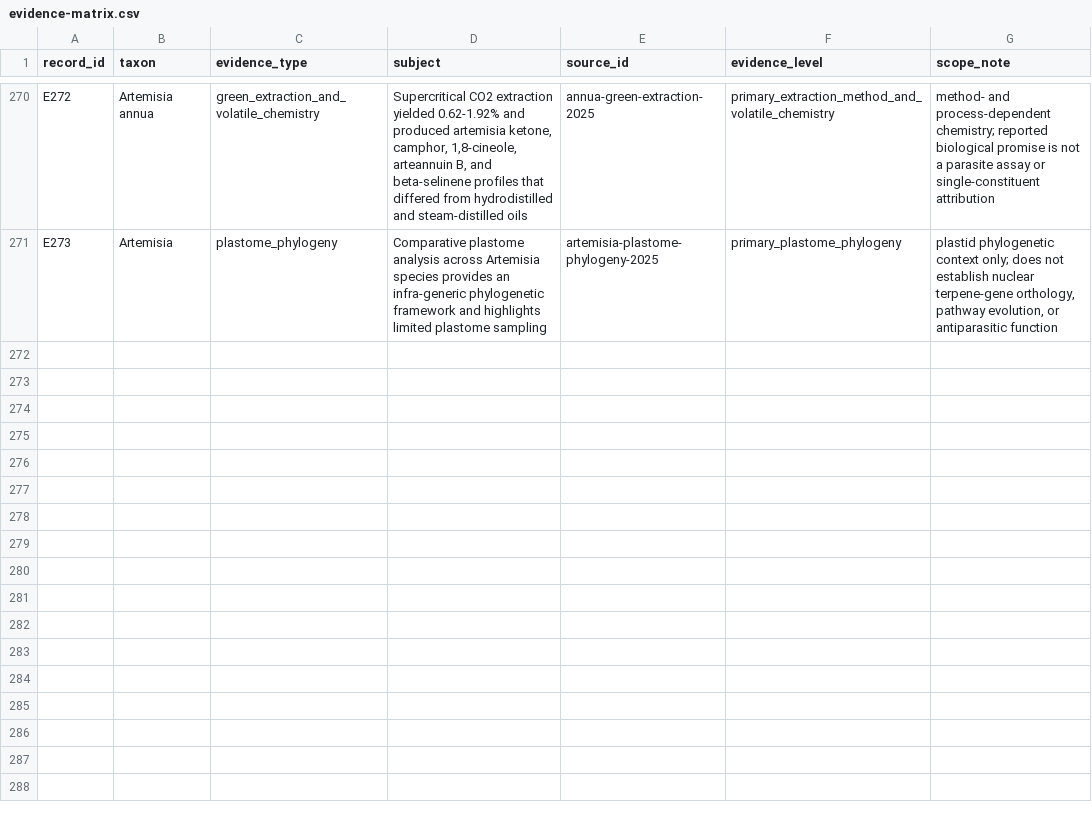
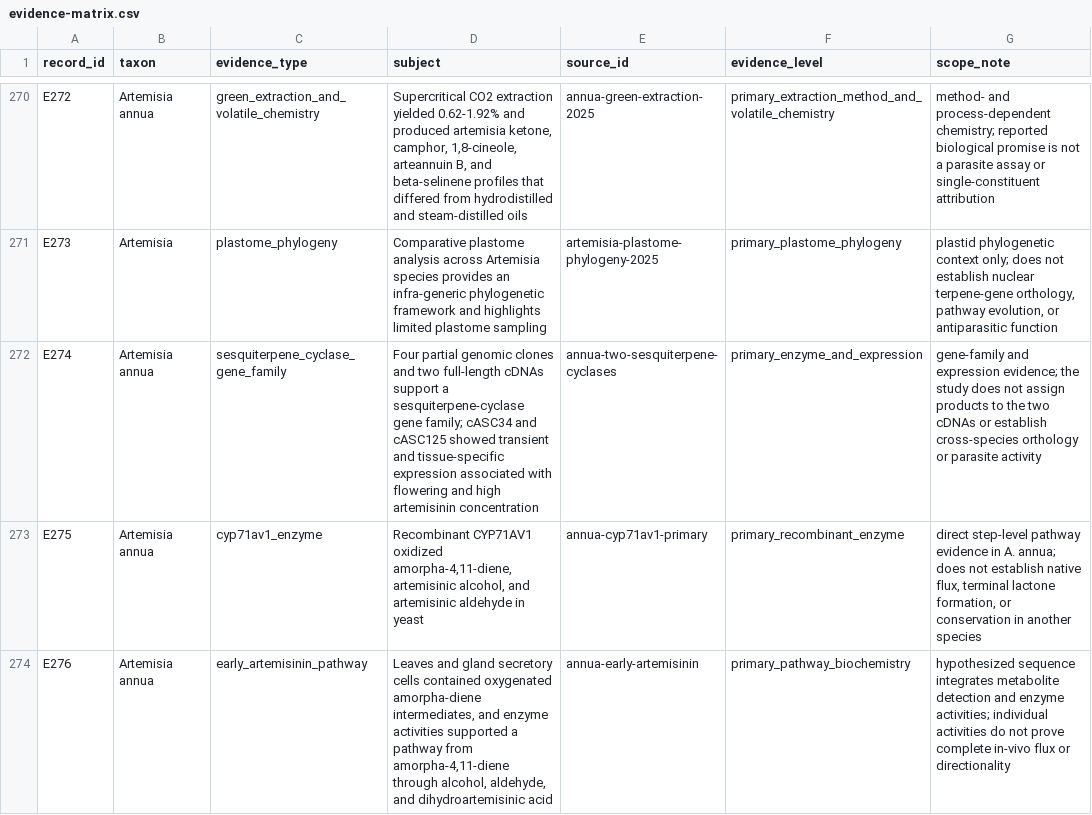
Before and after one commit to dcmcshan/artemisia, a CSV file: manuscript/evidence-matrix.csv, drawn as a sheet; only a part is shown, gaps mark what is left out; the diff covers the shown part only.

Commit message:
Deepen Artemisia pathway and malaria evidence

```diff
--- a/manuscript/evidence-matrix.csv
+++ b/manuscript/evidence-matrix.csv
@@ -271 +271,4 @@ E272,Artemisia annua,green_extraction_and_volatile_chemistry,"Supercritical CO2
 E273,Artemisia,plastome_phylogeny,"Comparative plastome analysis across Artemisia species provides an infra-generic phylogenetic framework and highlights limited plastome sampling",artemisia-plastome-phylogeny-2025,primary_plastome_phylogeny,"plastid phylogenetic context only; does not establish nuclear terpene-gene orthology, pathway evolution, or antiparasitic function"
+E274,Artemisia annua,sesquiterpene_cyclase_gene_family,"Four partial genomic clones and two full-length cDNAs support a sesquiterpene-cyclase gene family; cASC34 and cASC125 showed transient and tissue-specific expression associated with flowering and high artemisinin concentration",annua-two-sesquiterpene-cyclases,primary_enzyme_and_expression,"gene-family and expression evidence; the study does not assign products to the two cDNAs or establish cross-species orthology or parasite activity"
+E275,Artemisia annua,cyp71av1_enzyme,"Recombinant CYP71AV1 oxidized amorpha-4,11-diene, artemisinic alcohol, and artemisinic aldehyde in yeast",annua-cyp71av1-primary,primary_recombinant_enzyme,"direct step-level pathway evidence in A. annua; does not establish native flux, terminal lactone formation, or conservation in another species"
+E276,Artemisia annua,early_artemisinin_pathway,"Leaves and gland secretory cells contained oxygenated amorpha-diene intermediates, and enzyme activities supported a pathway from amorpha-4,11-diene through alcohol, aldehyde, and dihydroartemisinic acid",annua-early-artemisinin,primary_pathway_biochemistry,"hypothesized sequence integrates metabolite detection and enzyme activities; individual activities do not prove complete in-vivo flux or directionality"
```
Also changed, not shown: 8 added rows elsewhere in this file, manuscript/antiparasitic-evidence.csv, manuscript/claim-audit.csv, 11 other files.
